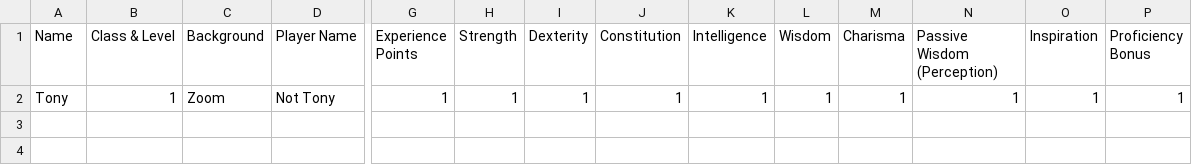
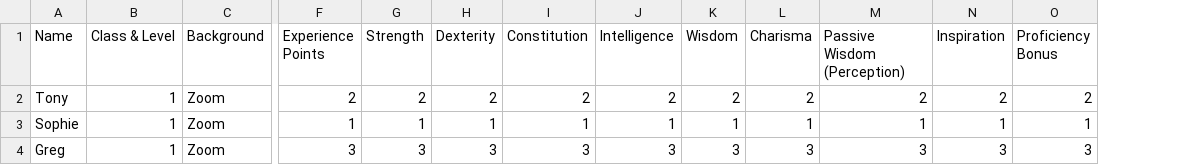
Before and after one commit to RicePandaaaa/PandaBot, a CSV file: cogs/characterList.csv, drawn as a sheet; only a part is shown, gaps mark what is left out; removed rows and columns are numbered as before the commit, all else as after; rows hold the shown columns only; the diff names each change by its address in the sheet, - before the commit and + after, or states it on an @@ line.

```diff
--- a/cogs/characterList.csv
+++ b/cogs/characterList.csv
-column D (Player Name), row 2: Not Tony
-F2 (Experience Points): 1
+F2 (Experience Points): 2
-G2 (Strength): 1
+G2 (Strength): 2
-H2 (Dexterity): 1
+H2 (Dexterity): 2
-I2 (Constitution): 1
+I2 (Constitution): 2
-J2 (Intelligence): 1
+J2 (Intelligence): 2
-K2 (Wisdom): 1
+K2 (Wisdom): 2
-L2 (Charisma): 1
+L2 (Charisma): 2
-M2 (Passive Wisdom (Perception)): 1
+M2 (Passive Wisdom (Perception)): 2
-N2 (Inspiration): 1
+N2 (Inspiration): 2
-O2 (Proficiency Bonus): 1
+O2 (Proficiency Bonus): 2
+row 3: Sophie | 1 | Zoom | 1 | 1 | 1 | 1 | 1 | 1 | 1 | 1 | 1 | 1
+row 4: Greg | 1 | Zoom | 3 | 3 | 3 | 3 | 3 | 3 | 3 | 3 | 3 | 3
```
Also changed, not shown: 3 other files.
